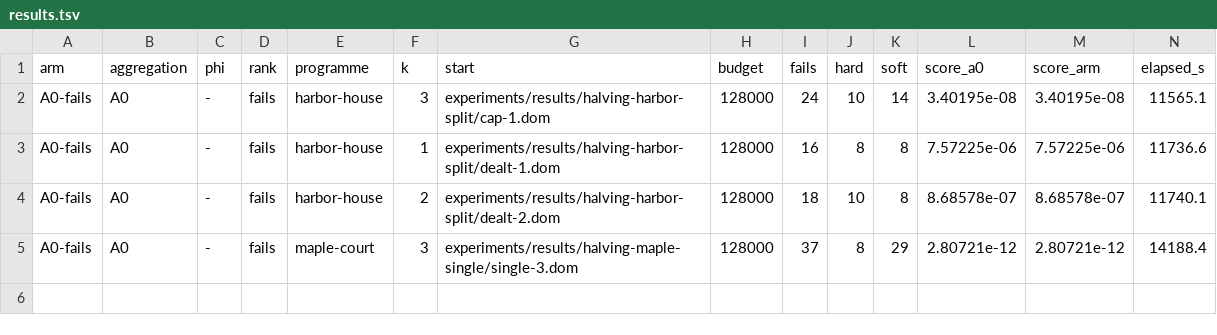
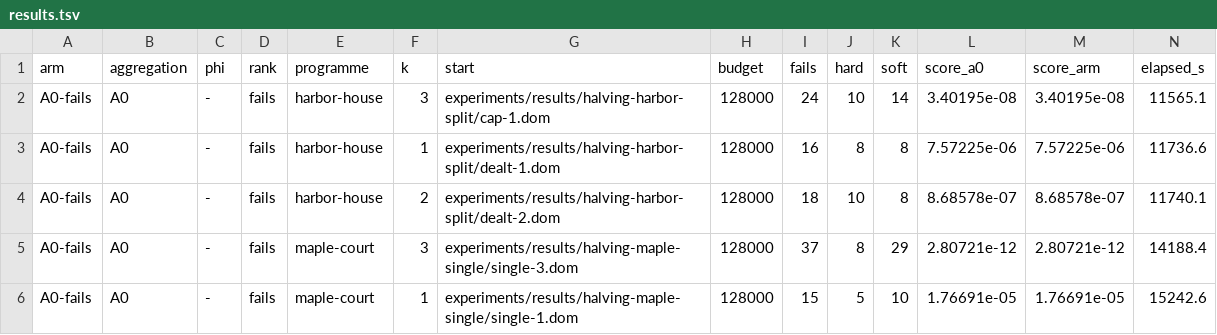
Before and after one commit to brunopostle/homemaker-layout, a TSV file: experiments/results/phase3-q2/results.tsv, drawn as a sheet; only a part is shown; rows hold the shown columns only; the diff names each change by its address in the sheet, - before the commit and + after, or states it on an @@ line.

```diff
--- a/experiments/results/phase3-q2/results.tsv
+++ b/experiments/results/phase3-q2/results.tsv
+row 6: A0-fails | A0 | - | fails | maple-court | 1 | experiments/results/halving-maple-single/single-1.dom | 128000 | 15 | 5 | 10 | 1.76691e-05 | 1.76691e-05 | 15242.6
```
Also changed, not shown: 2 other files.
